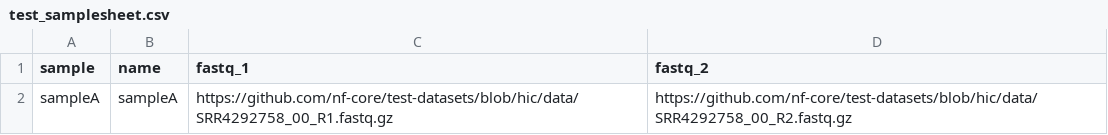
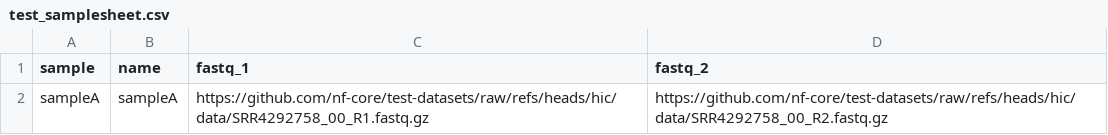
Before and after one commit to piplus2/juicer-1.6-nextflow, a CSV file: assets/test_samplesheet.csv, drawn as a sheet.

```diff
--- a/assets/test_samplesheet.csv
+++ b/assets/test_samplesheet.csv
@@ -1,2 +1,2 @@
 sample,name,fastq_1,fastq_2
-sampleA,sampleA,https://github.com/nf-core/test-datasets/blob/hic/data/SRR4292758_00_R1.fastq.gz,https://github.com/nf-core/test-datasets/blob/hic/data/SRR4292758_00_R2.fastq.gz
+sampleA,sampleA,https://github.com/nf-core/test-datasets/raw/refs/heads/hic/data/SRR4292758_00_R1.fastq.gz,https://github.com/nf-core/test-datasets/raw/refs/heads/hic/data/SRR4292758_00_R2.fastq.gz
```
Also changed, not shown: 7 other files.
